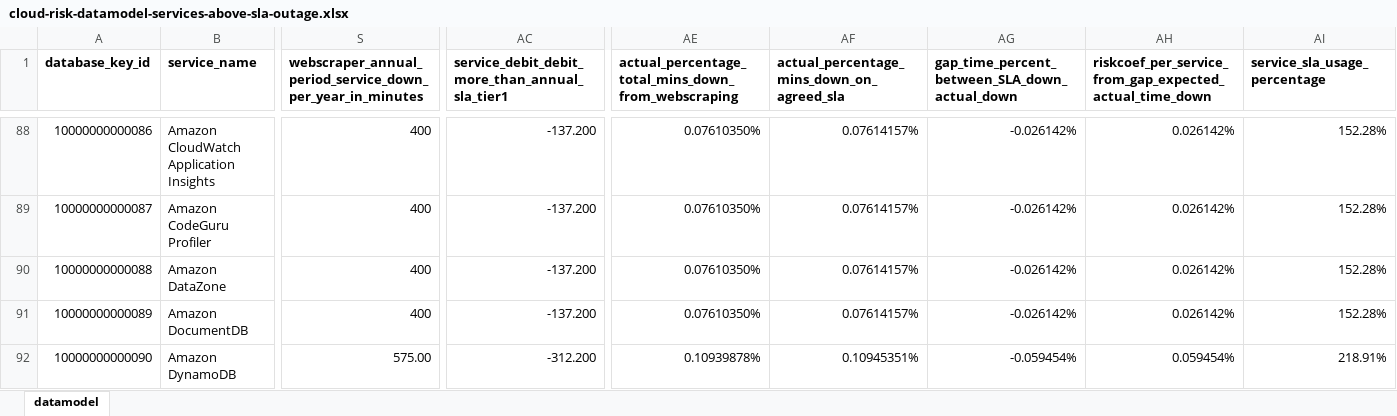
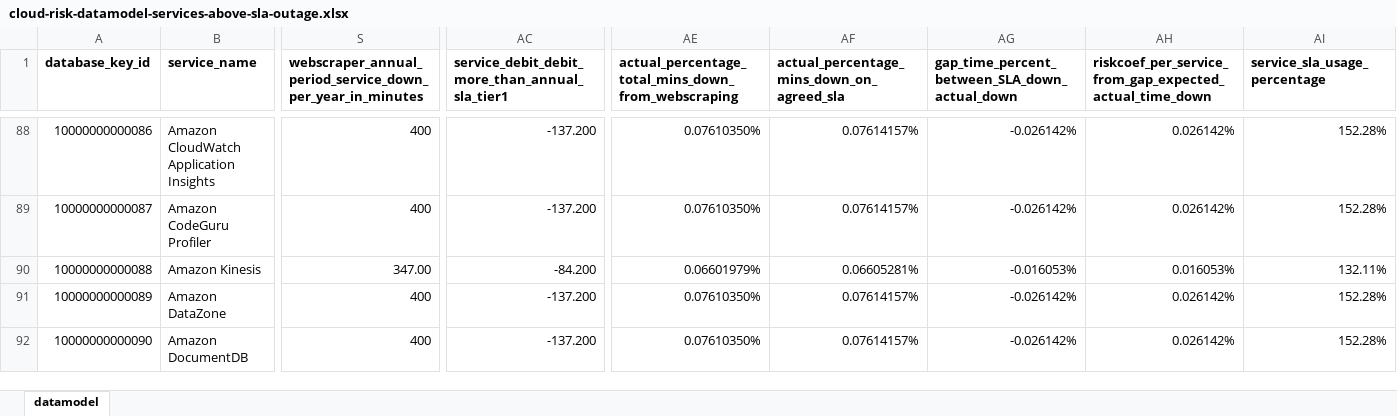
Before and after one commit to jpacerqueira/insureyourtechcloudgraph, an Excel workbook: information/datamodel/cloud-risk-datamodel-services-above-sla-outage.xlsx, sheet datamodel, drawn as a sheet; only a part is shown, gaps mark what is left out; values as stored, in another font and other column widths than the file's, no borders; charts and pictures not drawn; the diff covers the shown part only; the diff names each change by its address in the sheet, - before the commit and + after, or states it on an @@ line.

Commit message:
completed one technology absent in services but present in outages - Amazon Kinesis

```diff
--- a/information/datamodel/cloud-risk-datamodel-services-above-sla-outage.xlsx (sheet datamodel)
+++ b/information/datamodel/cloud-risk-datamodel-services-above-sla-outage.xlsx (sheet datamodel)
-B90 (service_name): Amazon DataZone
+B90 (service_name): Amazon Kinesis
-S90: 400
+S90: 347.00
-AC90: -137.200
+AC90: -84.200
-AE90: 0.07610350%
+AE90: 0.06601979%
-AF90: 0.07614157%
+AF90: 0.06605281%
-AG90: -0.026142%
+AG90: -0.016053%
-AH90: 0.026142%
+AH90: 0.016053%
-AI90 (service_sla_usage_percentage): 152.28%
+AI90 (service_sla_usage_percentage): 132.11%
-B91 (service_name): Amazon DocumentDB
+B91 (service_name): Amazon DataZone
-B92 (service_name): Amazon DynamoDB
+B92 (service_name): Amazon DocumentDB
-S92: 575.00
+S92: 400
-AC92: -312.200
+AC92: -137.200
-AE92: 0.10939878%
+AE92: 0.07610350%
-AF92: 0.10945351%
+AF92: 0.07614157%
-AG92: -0.059454%
+AG92: -0.026142%
-AH92: 0.059454%
+AH92: 0.026142%
-AI92 (service_sla_usage_percentage): 218.91%
+AI92 (service_sla_usage_percentage): 152.28%
```
Also changed, not shown: 1 added row, 335 edited cells and cell formats elsewhere in this sheet, 5 other files.
